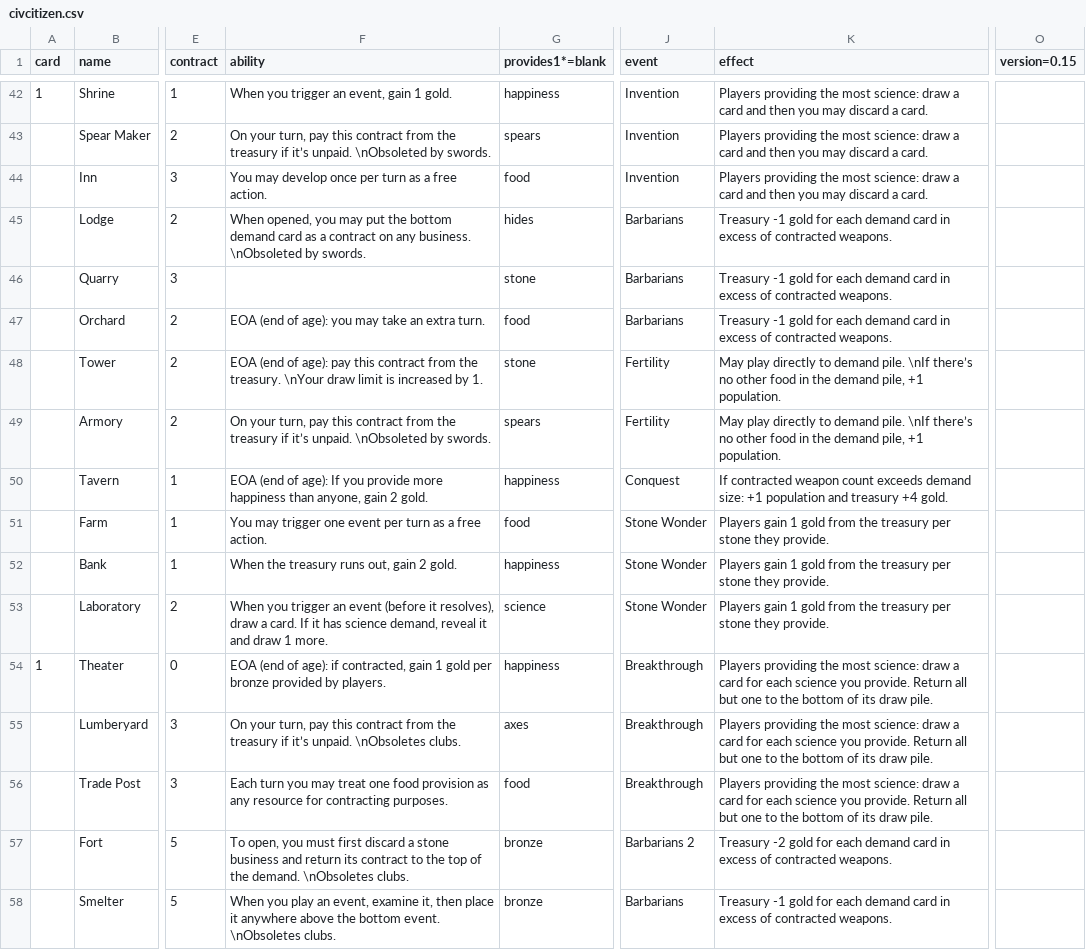
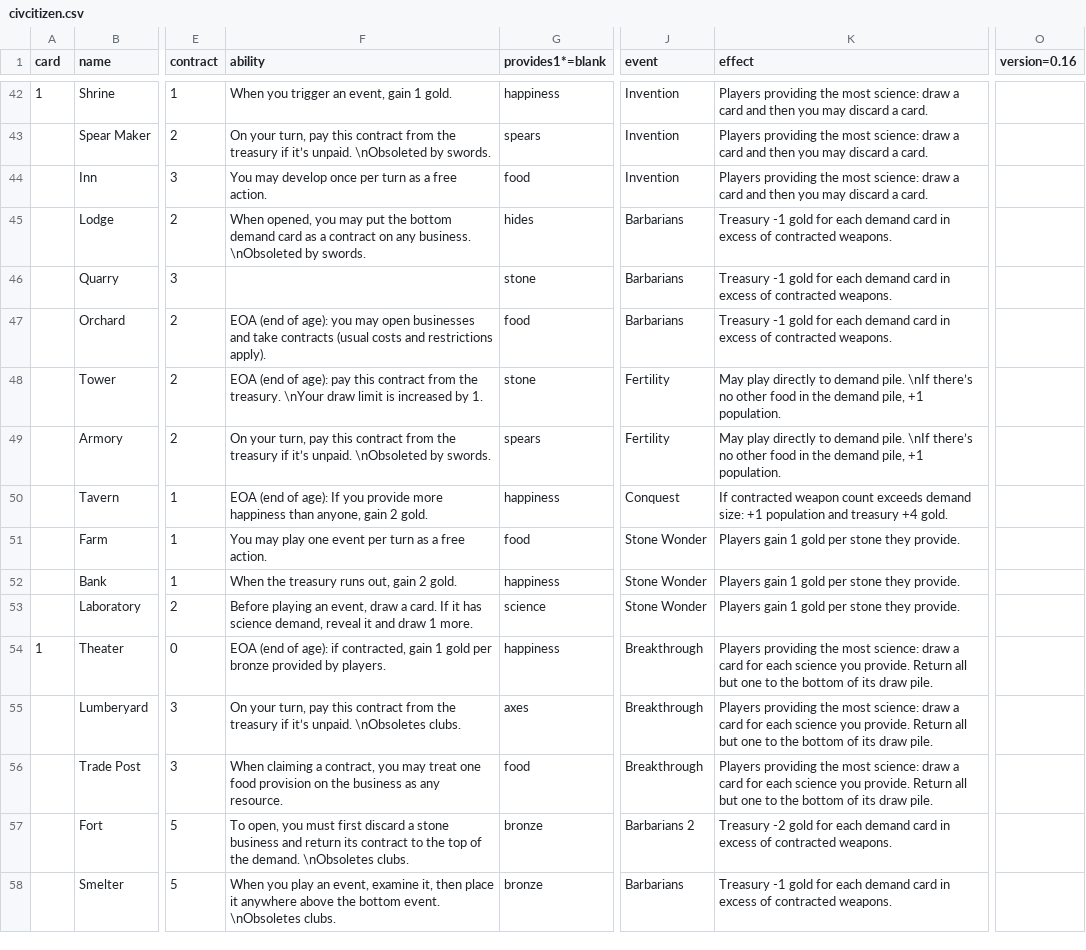
Before and after one commit to jaafit/civ-citizen, a CSV file: cards/civcitizen.csv, drawn as a sheet; only a part is shown, gaps mark what is left out; the diff covers the shown part only; the diff names each change by its address in the sheet, - before the commit and + after, or states it on an @@ line.

Commit message:
Small tweaks and rebalances before G2S.

```diff
--- a/cards/civcitizen.csv
+++ b/cards/civcitizen.csv
-O1: version=0.15
+O1: version=0.16
-F47 (ability): …you may take an extra turn.
+F47 (ability): …you may open businesses and take contracts (usual costs and restrictions apply).
-F51 (ability): You may trigger one event…
+F51 (ability): You may play one event…
-K51:K53 (effect): …1 gold from the treasury per stone…
+K51:K53 (effect): …1 gold per stone…
-F53 (ability): When you trigger an event (before it resolves), draw a…
+F53 (ability): Before playing an event, draw a…
-F56 (ability): Each turn you may treat one food provision as any resource for contracting purposes.
+F56 (ability): When claiming a contract, you may treat one food provision on the business as any resource.
```
Also changed, not shown: 20 edited cells elsewhere in this file, 2 other files.
